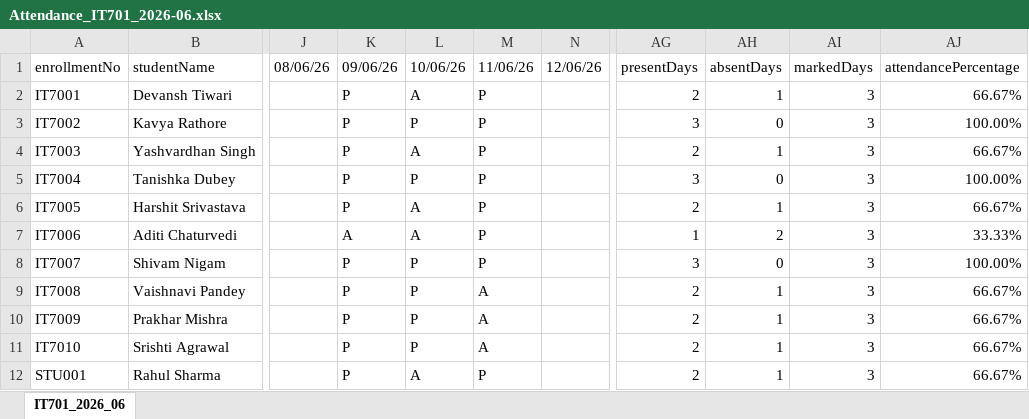
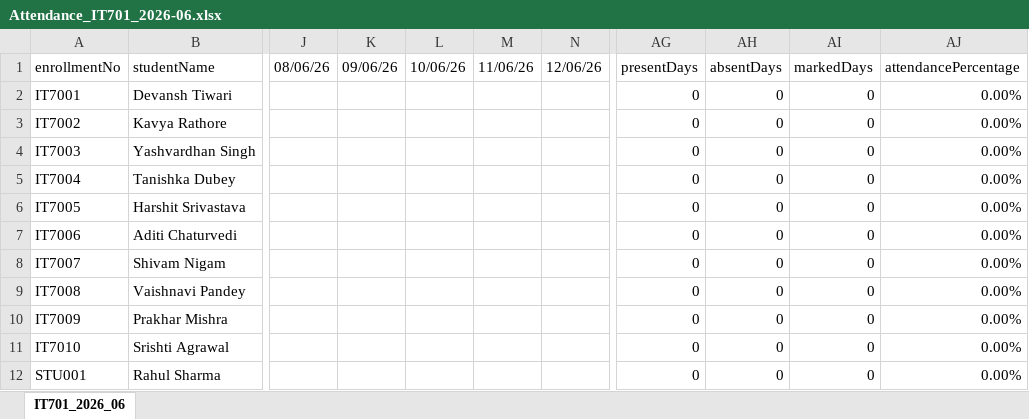
Before and after one commit to priyanshiiD/opensis, an Excel workbook: backend/src/uploads/attendance-reports/Attendance_IT701_2026-06.xlsx, sheet IT701_2026_06, drawn as a sheet; only a part is shown, gaps mark what is left out; values as stored, in another font and other column widths than the file's, no cell formats; the diff names each change by its address in the sheet, - before the commit and + after, or states it on an @@ line.

```diff
--- a/backend/src/uploads/attendance-reports/Attendance_IT701_2026-06.xlsx (sheet IT701_2026_06)
+++ b/backend/src/uploads/attendance-reports/Attendance_IT701_2026-06.xlsx (sheet IT701_2026_06)
-K2:K6 (09/06/26): P
+K2:K6 (09/06/26): (empty)
-L2 (10/06/26): A
+L2 (10/06/26): (empty)
-M2:M8 (11/06/26): P
+M2:M8 (11/06/26): (empty)
-AG2 (presentDays): 2
+AG2 (presentDays): 0
-AH2 (absentDays): 1
+AH2 (absentDays): 0
-AI2:AI12 (markedDays): 3
+AI2:AI12 (markedDays): 0
-AJ2 (attendancePercentage): 66.67%
+AJ2 (attendancePercentage): 0.00%
-L3 (10/06/26): P
+L3 (10/06/26): (empty)
-AG3 (presentDays): 3
+AG3 (presentDays): 0
-AJ3 (attendancePercentage): 100.00%
+AJ3 (attendancePercentage): 0.00%
-L4 (10/06/26): A
+L4 (10/06/26): (empty)
-AG4 (presentDays): 2
+AG4 (presentDays): 0
-AH4 (absentDays): 1
+AH4 (absentDays): 0
-AJ4 (attendancePercentage): 66.67%
+AJ4 (attendancePercentage): 0.00%
-L5 (10/06/26): P
+L5 (10/06/26): (empty)
-AG5 (presentDays): 3
+AG5 (presentDays): 0
-AJ5 (attendancePercentage): 100.00%
+AJ5 (attendancePercentage): 0.00%
-L6:L7 (10/06/26): A
+L6:L7 (10/06/26): (empty)
-AG6 (presentDays): 2
+AG6 (presentDays): 0
-AH6 (absentDays): 1
+AH6 (absentDays): 0
-AJ6 (attendancePercentage): 66.67%
+AJ6 (attendancePercentage): 0.00%
-K7 (09/06/26): A
+K7 (09/06/26): (empty)
-AG7 (presentDays): 1
+AG7 (presentDays): 0
-AH7 (absentDays): 2
+AH7 (absentDays): 0
-AJ7 (attendancePercentage): 33.33%
+AJ7 (attendancePercentage): 0.00%
-K8:K12 (09/06/26): P
+K8:K12 (09/06/26): (empty)
-L8:L11 (10/06/26): P
+L8:L11 (10/06/26): (empty)
-AG8 (presentDays): 3
+AG8 (presentDays): 0
-AJ8 (attendancePercentage): 100.00%
+AJ8 (attendancePercentage): 0.00%
-M9:M11 (11/06/26): A
+M9:M11 (11/06/26): (empty)
-AG9:AG12 (presentDays): 2
+AG9:AG12 (presentDays): 0
-AH9:AH12 (absentDays): 1
+AH9:AH12 (absentDays): 0
-AJ9:AJ12 (attendancePercentage): 66.67%
+AJ9:AJ12 (attendancePercentage): 0.00%
-L12 (10/06/26): A
+L12 (10/06/26): (empty)
-M12 (11/06/26): P
+M12 (11/06/26): (empty)
```
Also changed, not shown: cell formats, backend/src/uploads/attendance-reports/Attendance_IT301_2026-06.xlsx, 12 other files.
